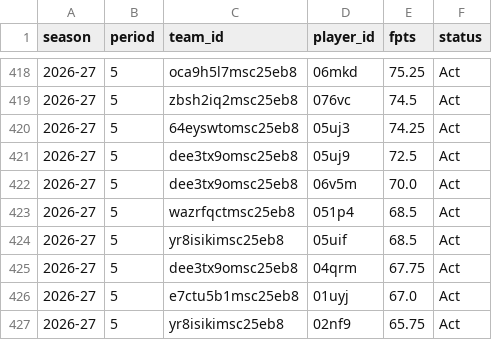
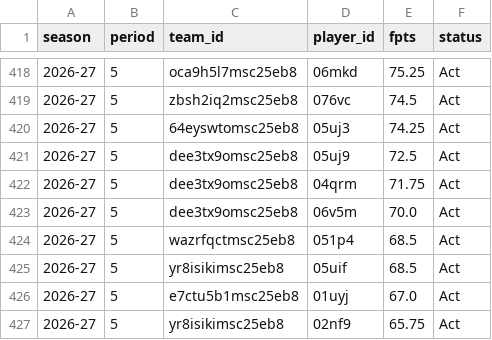
Before and after one commit to salty-api/fantrax-dashboard, a CSV file: data/bench.csv, drawn as a sheet; only a part is shown, gaps mark what is left out.

```diff
--- a/data/bench.csv
+++ b/data/bench.csv
@@ -421,2 +421,3 @@ season,period,team_id,player_id,fpts,status
 2026-27,5,dee3tx9omsc25eb8,05uj9,72.5,Act
+2026-27,5,dee3tx9omsc25eb8,04qrm,71.75,Act
 2026-27,5,dee3tx9omsc25eb8,06v5m,70.0,Act
@@ -424,3 +425,2 @@ season,period,team_id,player_id,fpts,status
 2026-27,5,yr8isikimsc25eb8,05uif,68.5,Act
-2026-27,5,dee3tx9omsc25eb8,04qrm,67.75,Act
 2026-27,5,e7ctu5b1msc25eb8,01uyj,67.0,Act
```
Also changed, not shown: data/matchups.csv, data/player_games.csv, 45 other files.
